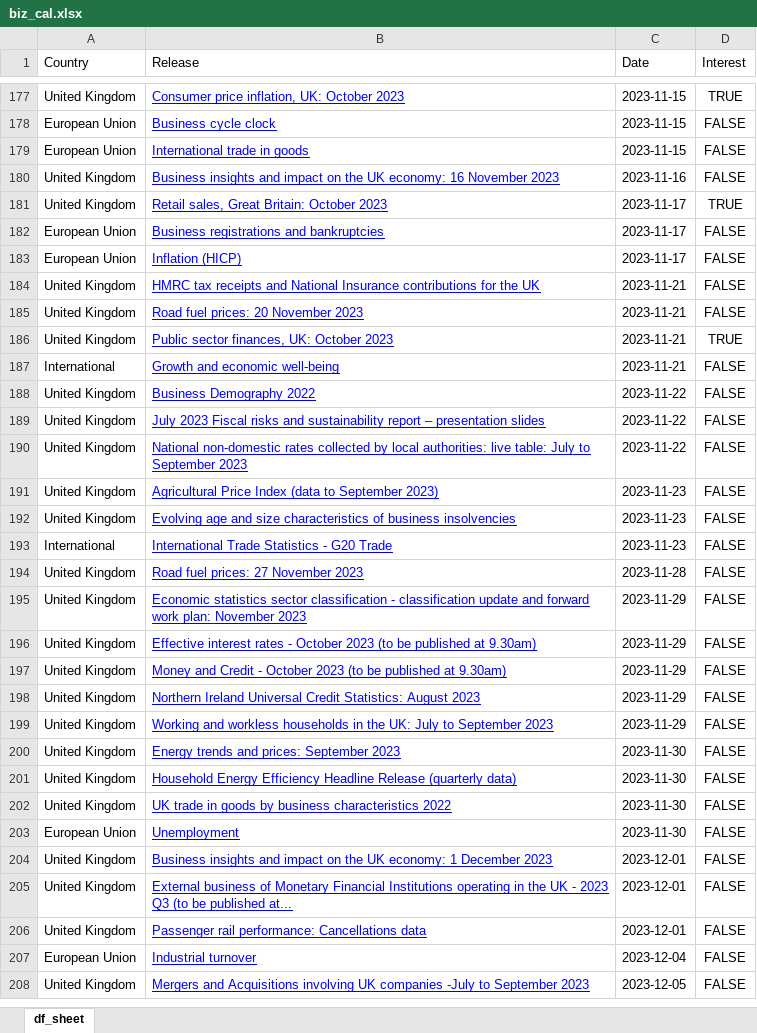
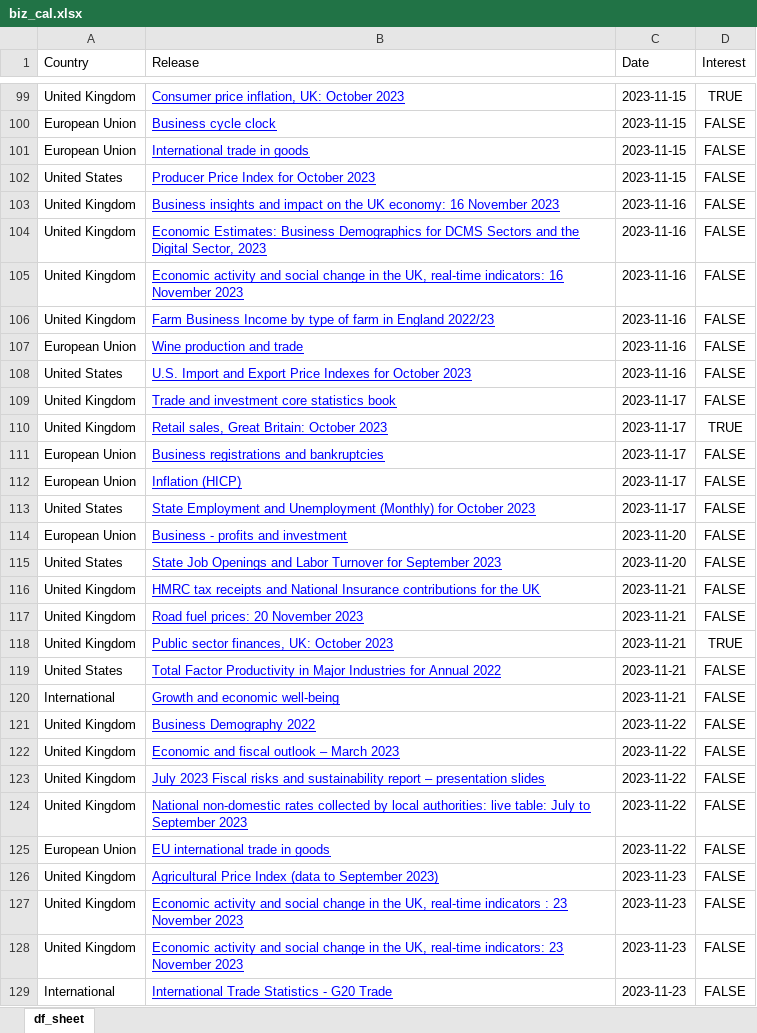
Before and after one commit to nicucalcea/data-diary, an Excel workbook: output/biz_cal.xlsx, sheet df_sheet, drawn as a sheet; only a part is shown, gaps mark what is left out; the shorter side is filled out with more unchanged rows; values as stored, in another font and other column widths than the file's, no borders; addresses are those after the commit; the diff covers the shown part only; the diff names each change by its address in the sheet, - before the commit and + after, or states it on an @@ line.

```diff
--- a/output/biz_cal.xlsx (sheet df_sheet)
+++ b/output/biz_cal.xlsx (sheet df_sheet)
+row 102: United States | Producer Price Index for October 2023 | 2023-11-15 | FALSE
+row 104: United Kingdom | Economic Estimates: Business Demographics for DCMS Sectors and the Digital Sector, 2023 | 2023-11-16 | FALSE
+row 105: United Kingdom | Economic activity and social change in the UK, real-time indicators: 16 November 2023 | 2023-11-16 | FALSE
+row 106: United Kingdom | Farm Business Income by type of farm in England 2022/23 | 2023-11-16 | FALSE
+row 107: European Union | Wine production and trade | 2023-11-16 | FALSE
+row 108: United States | U.S. Import and Export Price Indexes for October 2023 | 2023-11-16 | FALSE
+row 109: United Kingdom | Trade and investment core statistics book | 2023-11-17 | FALSE
+row 113: United States | State Employment and Unemployment (Monthly) for October 2023 | 2023-11-17 | FALSE
+row 114: European Union | Business - profits and investment | 2023-11-20 | FALSE
+row 115: United States | State Job Openings and Labor Turnover for September 2023 | 2023-11-20 | FALSE
+row 119: United States | Total Factor Productivity in Major Industries for Annual 2022 | 2023-11-21 | FALSE
+row 122: United Kingdom | Economic and fiscal outlook – March 2023 | 2023-11-22 | FALSE
+row 125: European Union | EU international trade in goods | 2023-11-22 | FALSE
-B127 (Release): Evolving age and size characteristics of business insolvencies
+B127 (Release): Economic activity and social change in the UK, real-time indicators : 23 November 2023
+row 128: United Kingdom | Economic activity and social change in the UK, real-time indicators: 23 November 2023 | 2023-11-23 | FALSE
```
Also changed, not shown: 146 added rows, 116 removed rows and 6 edited cells elsewhere in this sheet, 2 other files.
